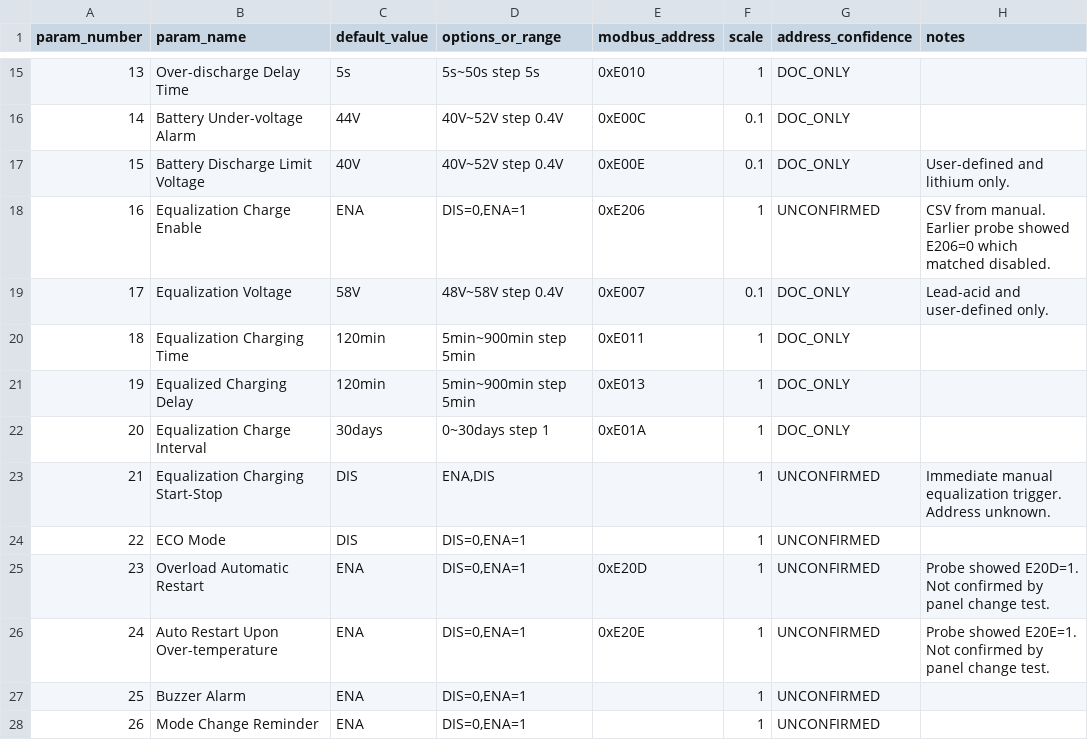
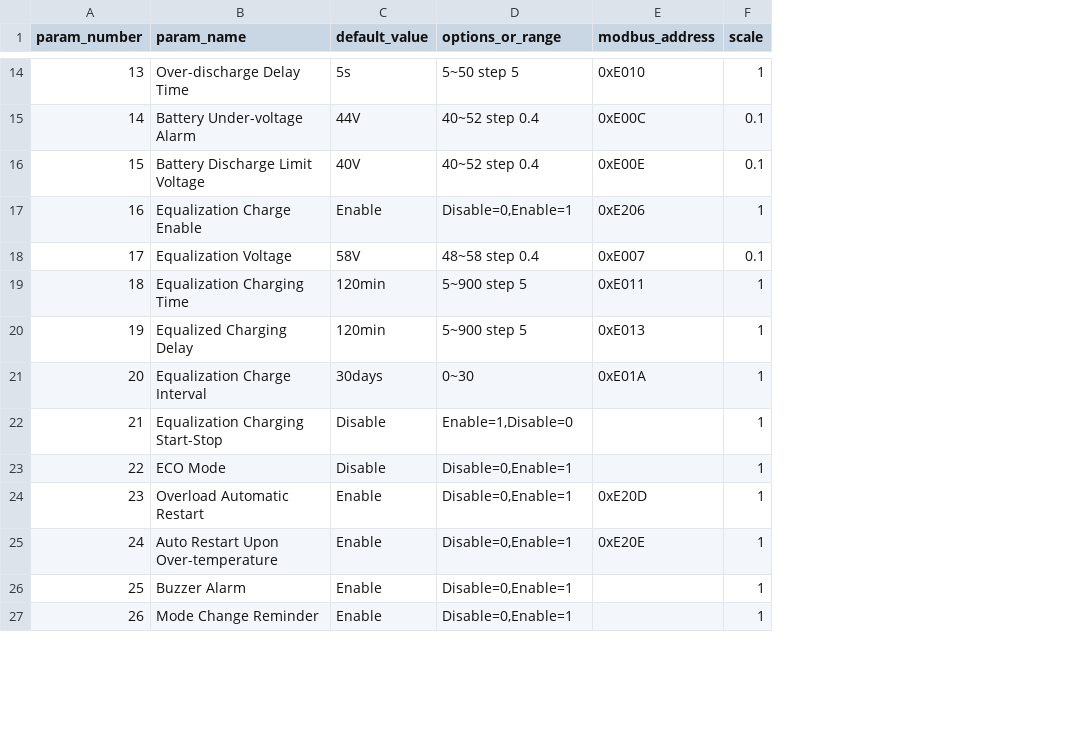
Before and after one commit to JoeShmo/ha-srne-inverter, a CSV file: custom_components/srne_inverter/profiles/parameter_map_v192.csv, drawn as a sheet; only a part is shown, gaps mark what is left out; removed rows and columns are numbered as before the commit, all else as after; the diff covers the shown part only; the diff names each change by its address in the sheet, - before the commit and + after, or states it on an @@ line.

```diff
--- a/custom_components/srne_inverter/profiles/parameter_map_v192.csv
+++ b/custom_components/srne_inverter/profiles/parameter_map_v192.csv
-column G (address_confidence), rows 15-28: DOC_ONLY | DOC_ONLY | DOC_ONLY | UNCONFIRMED | DOC_ONLY | DOC_ONLY | DOC_ONLY | DOC_ONLY | UNCONFIRMED | UNCONFIRMED | UNCONFIRMED | UNCONFIRMED | UNCONFIRMED | UNCONFIRMED
-column H (notes), rows 17-26: User-defined and lithium only. | CSV from manual. Earlier probe showed E206=0 which matched disabled. | Lead-acid and user-defined only. |  |  |  | Immediate manual equalization trigger. Address unknown. |  | Probe showed E20D=1. Not confirmed by panel change test. | Probe showed E20E=1. Not confirmed by panel change test.
-D14 (options_or_range): 5s~50s step 5s
+D14 (options_or_range): 5~50 step 5
-D15:D16 (options_or_range): 40V~52V step 0.4V
+D15:D16 (options_or_range): 40~52 step 0.4
-C17 (default_value): ENA
+C17 (default_value): Enable
-D17 (options_or_range): DIS=0,ENA=1
+D17 (options_or_range): Disable=0,Enable=1
-D18 (options_or_range): 48V~58V step 0.4V
+D18 (options_or_range): 48~58 step 0.4
-D19:D20 (options_or_range): 5min~900min step 5min
+D19:D20 (options_or_range): 5~900 step 5
-D21 (options_or_range): 0~30days step 1
+D21 (options_or_range): 0~30
-C22:C23 (default_value): DIS
+C22:C23 (default_value): Disable
-D22 (options_or_range): ENA,DIS
+D22 (options_or_range): Enable=1,Disable=0
-D23:D27 (options_or_range): DIS=0,ENA=1
+D23:D27 (options_or_range): Disable=0,Enable=1
-C24:C27 (default_value): ENA
+C24:C27 (default_value): Enable
```
Also changed, not shown: 1 removed row and 53 edited cells elsewhere in this file, custom_components/srne_inverter/profiles/parameter_map_v1_7.csv, 8 other files.
